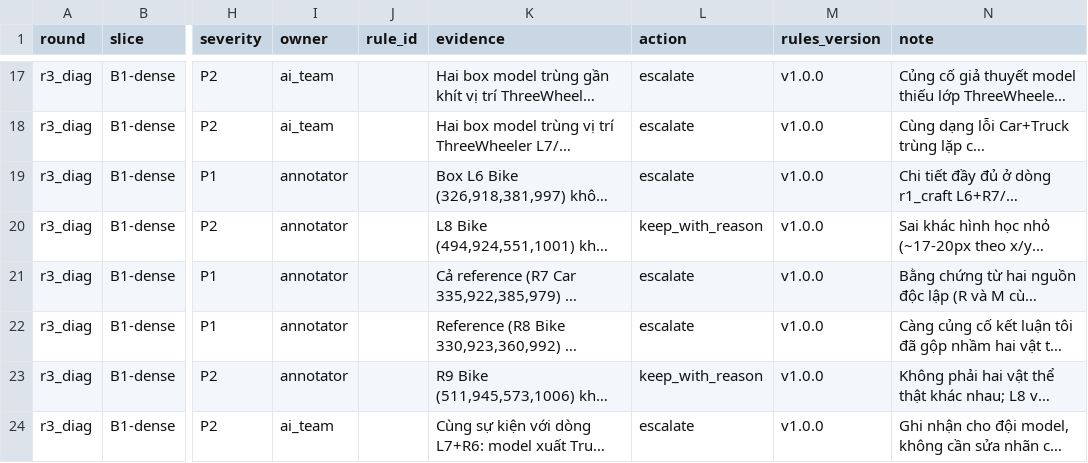
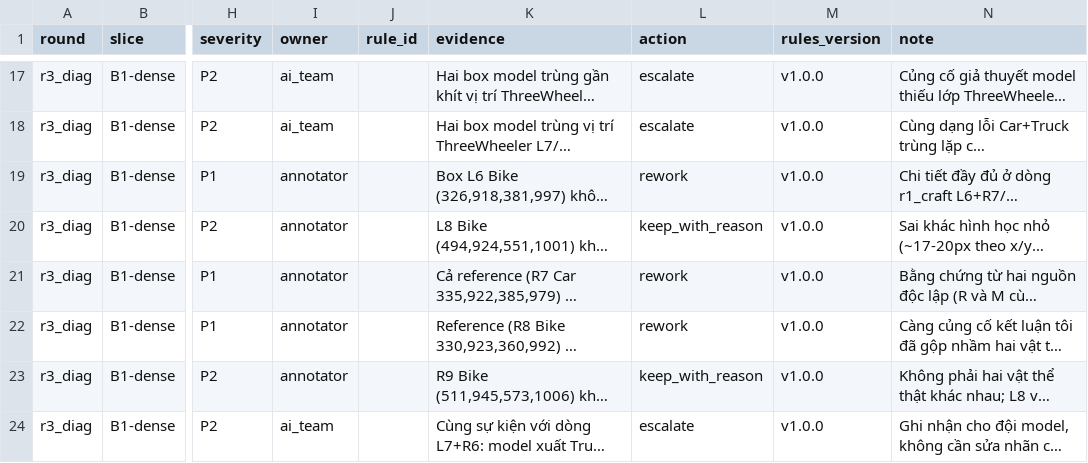
Before and after one commit to toilatrung/AE-Annotation-Engineer, a CSV file: submission/findings.csv, drawn as a sheet; only a part is shown, gaps mark what is left out; long unchanged cells end in …; the diff names each change by its address in the sheet, - before the commit and + after, or states it on an @@ line.

Commit message:
feat(lab): P5 rework - split merged Bike+Car box confirmed by reference and model, delta shows improvement

```diff
--- a/submission/findings.csv
+++ b/submission/findings.csv
-L19 (action): escalate
+L19 (action): rework
-L21:L22 (action): escalate
+L21:L22 (action): rework
```
Also changed, not shown: 3 other files.
